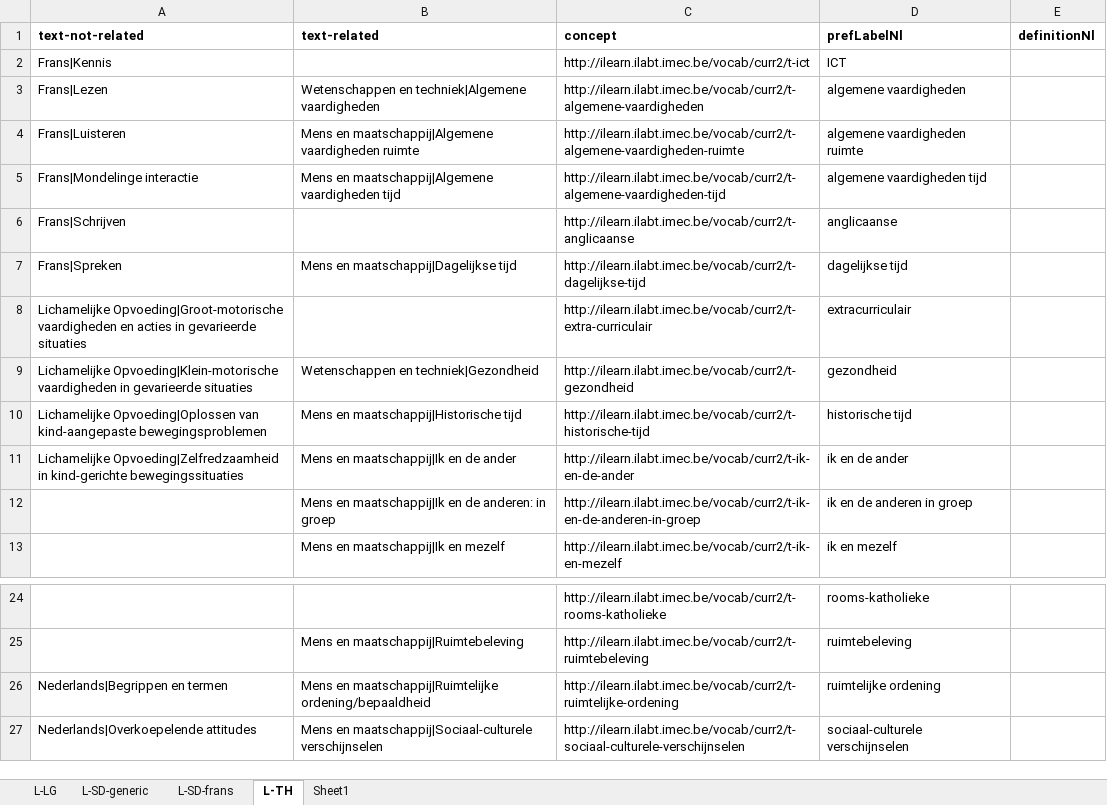
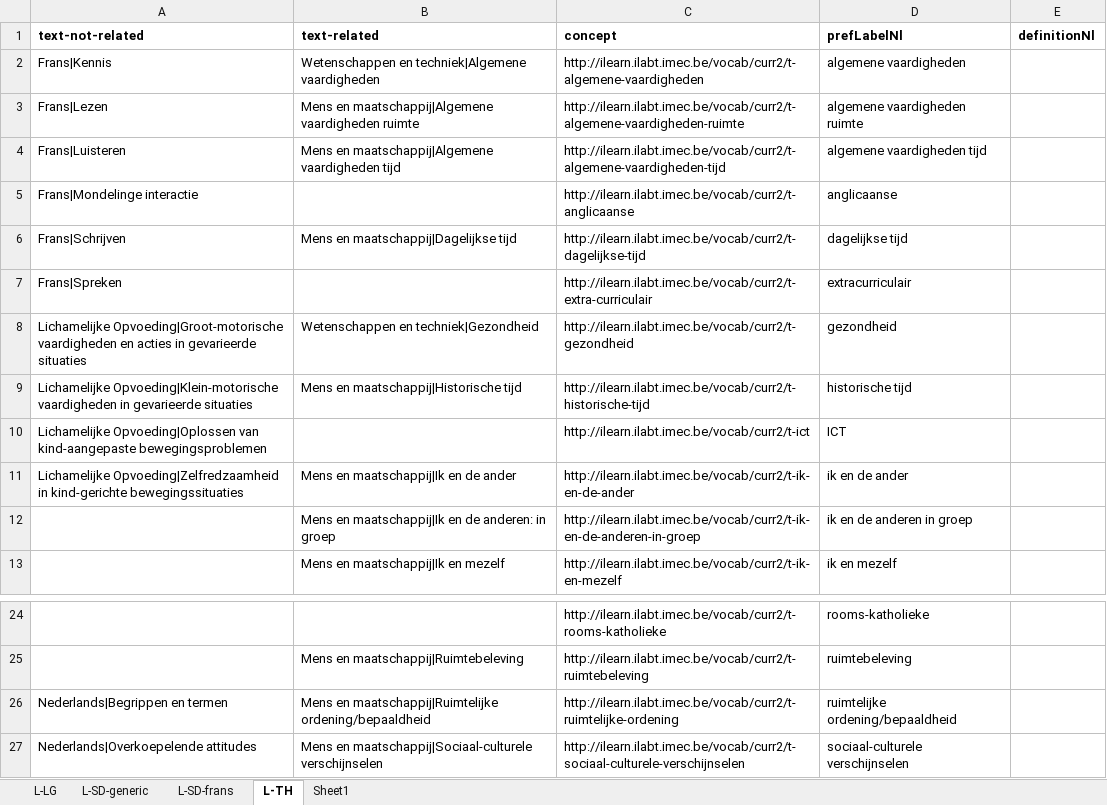
Before and after one commit to i-Learn-SKOS/conceptschemes, an Excel workbook: input/onderwijsdoelen/lookup-onderwijsdoelen-L.xlsx, sheet L-TH, drawn as a sheet; only a part is shown, gaps mark what is left out; values as stored, in another font and other column widths than the file's, no borders; removed rows and columns are numbered as before the commit, all else as after; the diff names each change by its address in the sheet, - before the commit and + after, or states it on an @@ line.

```diff
--- a/input/onderwijsdoelen/lookup-onderwijsdoelen-L.xlsx (sheet L-TH)
+++ b/input/onderwijsdoelen/lookup-onderwijsdoelen-L.xlsx (sheet L-TH)
-row 2: Frans|Kennis |  | http://ilearn.ilabt.imec.be/vocab/curr2/t-ict | ICT
-A2 (text-not-related): Frans|Lezen
+A2 (text-not-related): Frans|Kennis
-A3 (text-not-related): Frans|Luisteren
+A3 (text-not-related): Frans|Lezen
-A4 (text-not-related): Frans|Mondelinge interactie
+A4 (text-not-related): Frans|Luisteren
-A5 (text-not-related): Frans|Schrijven
+A5 (text-not-related): Frans|Mondelinge interactie
-A6 (text-not-related): Frans|Spreken
+A6 (text-not-related): Frans|Schrijven
-A7 (text-not-related): Lichamelijke Opvoeding|Groot-motorische vaardigheden en acties in gevarieerde situaties
+A7 (text-not-related): Frans|Spreken
-A8 (text-not-related): Lichamelijke Opvoeding|Klein-motorische vaardigheden in gevarieerde…
+A8 (text-not-related): Lichamelijke Opvoeding|Groot-motorische vaardigheden en acties in gevarieerde…
-A9 (text-not-related): Lichamelijke Opvoeding|Oplossen van kind-aangepaste bewegingsproblemen
+A9 (text-not-related): Lichamelijke Opvoeding|Klein-motorische vaardigheden in gevarieerde situaties
+row 10: Lichamelijke Opvoeding|Oplossen van kind-aangepaste bewegingsproblemen |  | http://ilearn.ilabt.imec.be/vocab/curr2/t-ict | ICT
-D26 (prefLabelNl): ruimtelijke ordening
+D26 (prefLabelNl): ruimtelijke ordening/bepaaldheid
```
Also changed, not shown: sheet L-SD-frans, sheet L-SD-generic, sheet L-LG, input/onderwijsdoelen/lookup-onderwijsdoelen-S.xlsx, 20 other files.
